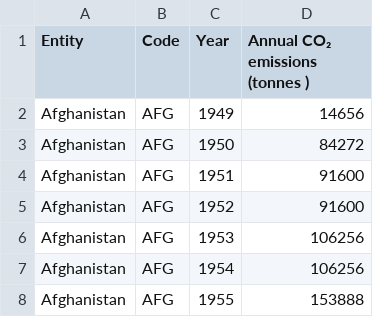
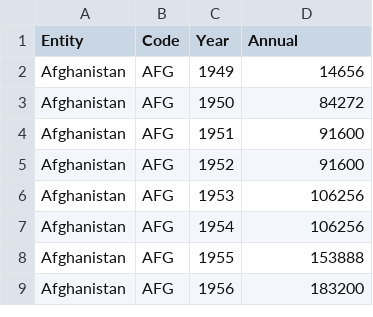
Before and after one commit to mhammham/mhammham.github.io, a CSV file: data/co2_emission.csv, drawn as a sheet; only a part is shown; the shorter side is filled out with more unchanged rows.

```diff
--- a/data/co2_emission.csv
+++ b/data/co2_emission.csv
@@ -1,2 +1,2 @@
-Entity,Code,Year,Annual CO₂ emissions (tonnes )
+Entity,Code,Year,Annual
 Afghanistan,AFG,1949,14656
```
Also changed, not shown: 1 other file.
